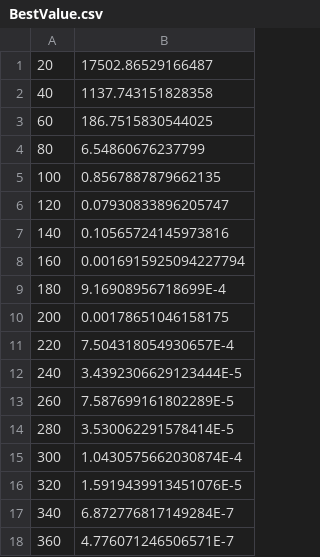
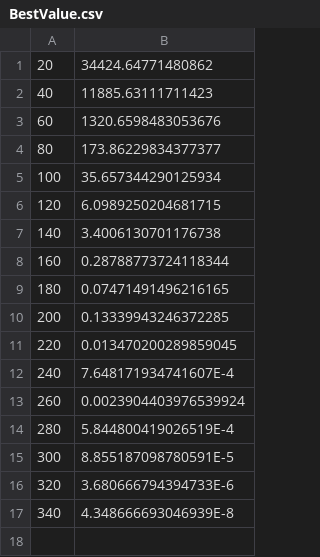
Before and after one commit to oden41/CR-FM-NES_Viewer, a CSV file: log/BestValue.csv, drawn as a sheet.

```diff
--- a/log/BestValue.csv
+++ b/log/BestValue.csv
@@ -1,18 +1,17 @@
-20,17502.86529166487
-40,1137.743151828358
-60,186.7515830544025
-80,6.54860676237799
-100,0.8567887879662135
-120,0.07930833896205747
-140,0.10565724145973816
-160,0.0016915925094227794
-180,9.16908956718699E-4
-200,0.00178651046158175
-220,7.504318054930657E-4
-240,3.4392306629123444E-5
-260,7.587699161802289E-5
-280,3.530062291578414E-5
-300,1.0430575662030874E-4
-320,1.5919439913451076E-5
-340,6.872776817149284E-7
-360,4.776071246506571E-7
+20,34424.64771480862
+40,11885.63111711423
+60,1320.6598483053676
+80,173.86229834377377
+100,35.657344290125934
+120,6.0989250204681715
+140,3.4006130701176738
+160,0.28788773724118344
+180,0.07471491496216165
+200,0.13339943246372285
+220,0.013470200289859045
+240,7.648171934741607E-4
+260,0.0023904403976539924
+280,5.844800419026519E-4
+300,8.855187098780591E-5
+320,3.680666794394733E-6
+340,4.348666693046939E-8
```
Also changed, not shown: log/Cov.csv, log/Mean.csv, 1 other file.
